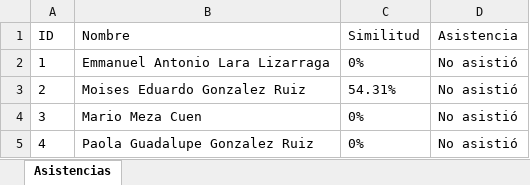
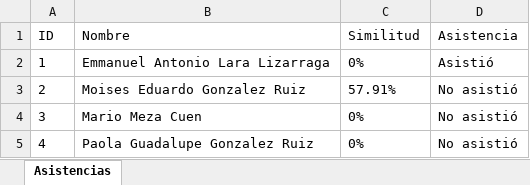
Before and after one commit to AntonioLara289/bunny_finance_py, an Excel workbook: Clase_2_2026-02-06.xlsx, sheet Asistencias, drawn as a sheet; values as stored, in another font and other column widths than the file's, no borders; the diff names each change by its address in the sheet, - before the commit and + after, or states it on an @@ line.

```diff
--- a/Clase_2_2026-02-06.xlsx (sheet Asistencias)
+++ b/Clase_2_2026-02-06.xlsx (sheet Asistencias)
-D2 (Asistencia): No asistió
+D2 (Asistencia): Asistió
-C3 (Similitud): 54.31%
+C3 (Similitud): 57.91%
```
Also changed, not shown: 7 other files.
